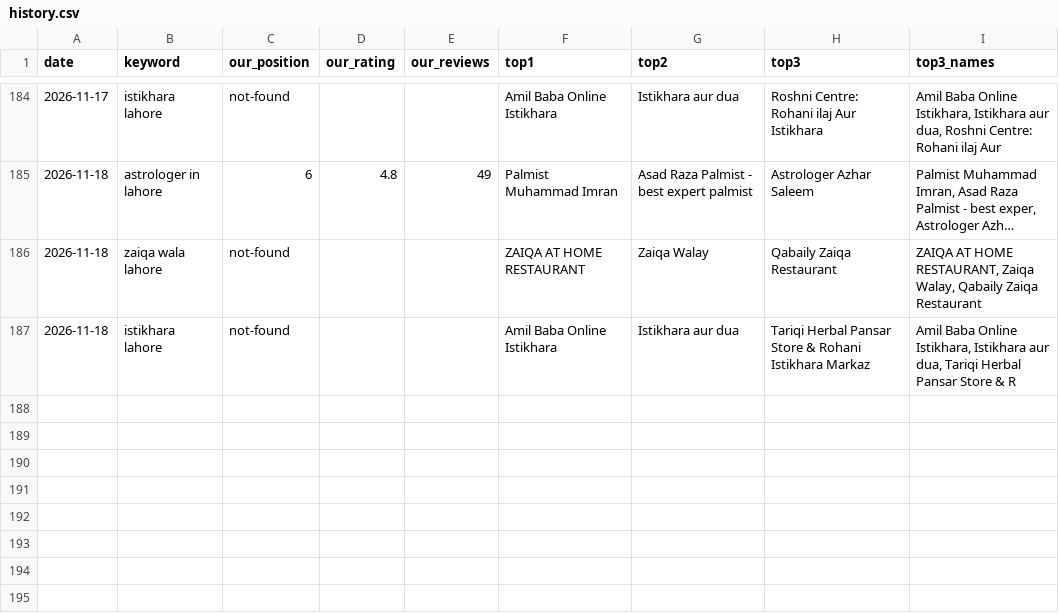
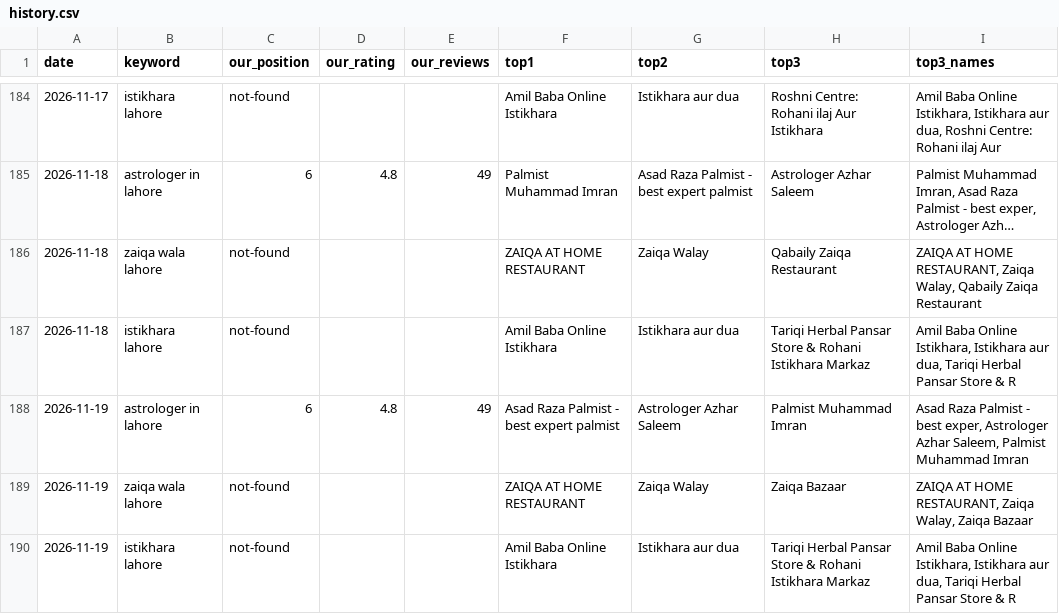
Before and after one commit to syednumanalishah/syednumanalishah.github.io, a CSV file: agent/history.csv, drawn as a sheet; only a part is shown, gaps mark what is left out; long unchanged cells end in …; the diff names each change by its address in the sheet, - before the commit and + after, or states it on an @@ line.

```diff
--- a/agent/history.csv
+++ b/agent/history.csv
+row 188: 2026-11-19 | astrologer in lahore | 6 | 4.8 | 49 | Asad Raza Palmist - best expert palmist | Astrologer Azhar Saleem | Palmist Muhammad Imran | Asad Raza Palmist - best exper, Astrologer Azhar Saleem, Palmist Muhammad Imran
+row 189: 2026-11-19 | zaiqa wala lahore | not-found |  |  | ZAIQA AT HOME RESTAURANT | Zaiqa Walay | Zaiqa Bazaar | ZAIQA AT HOME RESTAURANT, Zaiqa Walay, Zaiqa Bazaar
+row 190: 2026-11-19 | istikhara lahore | not-found |  |  | Amil Baba Online Istikhara | Istikhara aur dua | Tariqi Herbal Pansar Store & Rohani Istikhara Markaz | Amil Baba Online Istikhara, Istikhara aur dua, Tariqi Herbal Pansar Store & R
```
Also changed, not shown: 2 other files.
